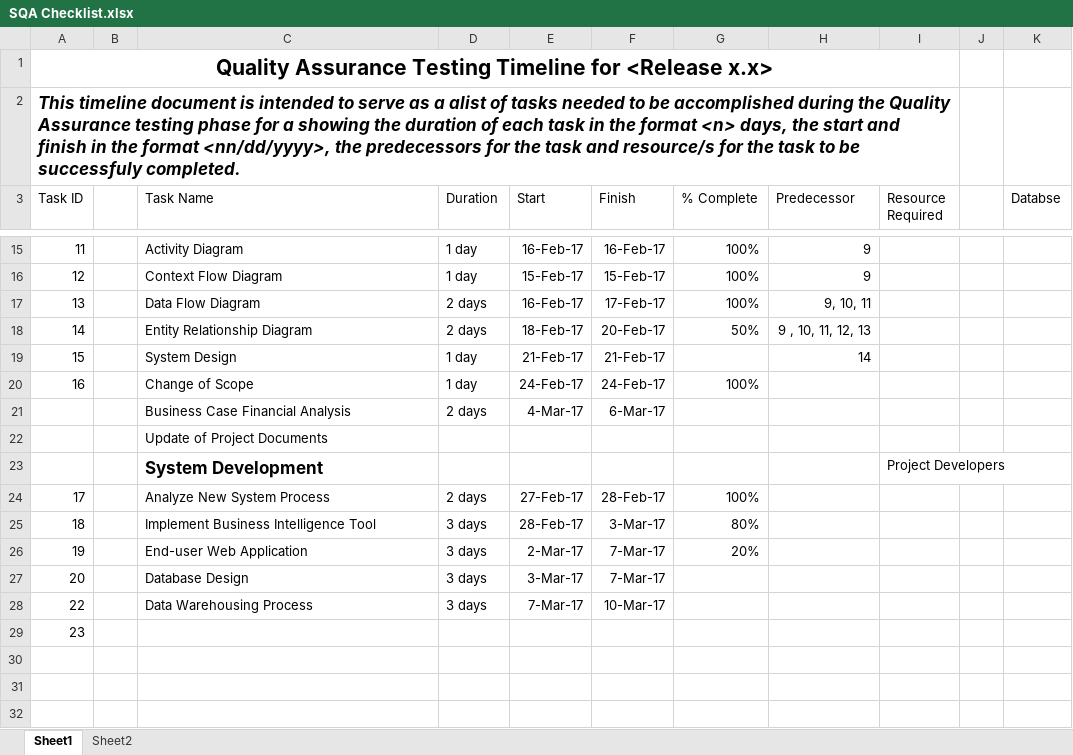
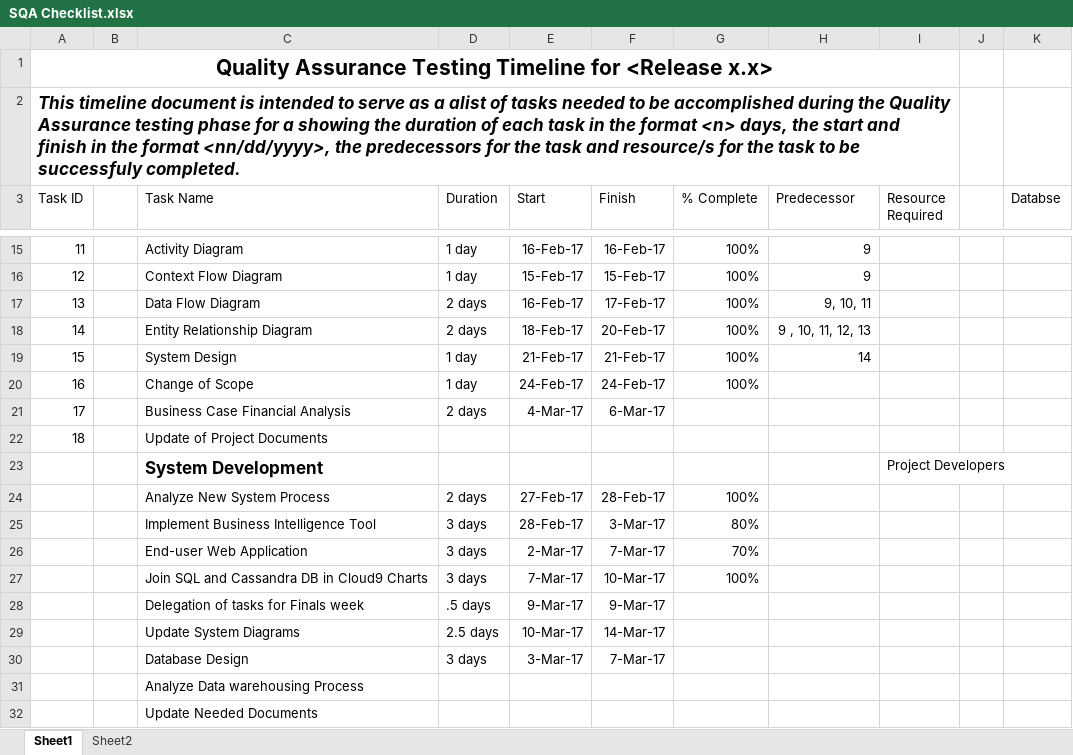
Before and after one commit to fghavoc/SOFTDEV-Monitoring-System, an Excel workbook: Documentation/QUALITY/SQA Checklist.xlsx, sheet Sheet1, drawn as a sheet; only a part is shown, gaps mark what is left out; values as stored, in another font and other column widths than the file's, no borders; removed rows and columns are numbered as before the commit, all else as after; the diff names each change by its address in the sheet, - before the commit and + after, or states it on an @@ line.

```diff
--- a/Documentation/QUALITY/SQA Checklist.xlsx (sheet Sheet1)
+++ b/Documentation/QUALITY/SQA Checklist.xlsx (sheet Sheet1)
-G18 (% Complete): 50%
+G18 (% Complete): 100%
-G19 (% Complete): (empty)
+G19 (% Complete): 100%
@@ column A (Task ID) renumbered between rows 21 and 31 @@
-G26 (% Complete): 20%
+G26 (% Complete): 70%
+row 27:  |  | Join SQL and Cassandra DB in Cloud9 Charts | 3 days | 7-Mar-17 | 10-Mar-17 | 100%
+row 28:  |  | Delegation of tasks for Finals week | .5 days | 9-Mar-17 | 9-Mar-17
+row 29:  |  | Update System Diagrams | 2.5 days | 10-Mar-17 | 14-Mar-17
-row 28: 22 |  | Data Warehousing Process | 3 days | 7-Mar-17 | 10-Mar-17
-C31 (Task Name): (empty)
+C31 (Task Name): Analyze Data warehousing Process
+row 32:  |  | Update Needed Documents
```
Also changed, not shown: formulas that keep their value, Documentation/SOFTDEV/FINALS/EVENT TABLE.xlsx, 30 other files.
